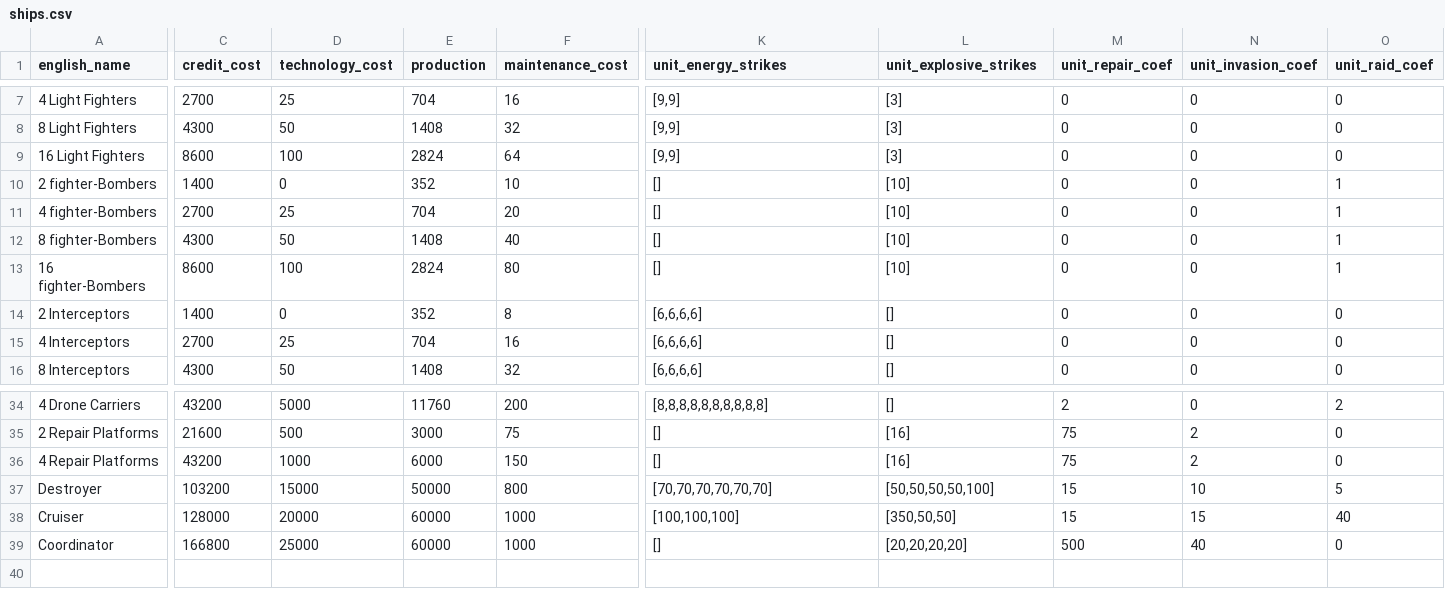
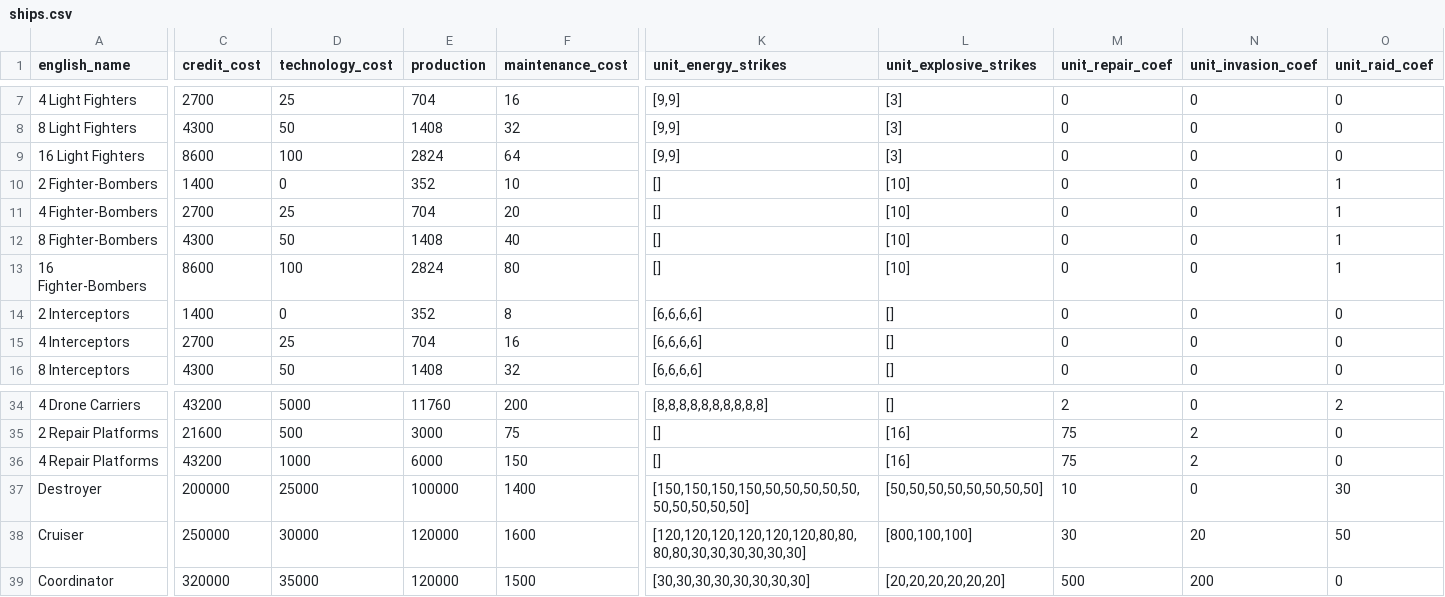
Before and after one commit to ghollies/Rising-Constellation-FAQ, a CSV file: static/ships.csv, drawn as a sheet; only a part is shown, gaps mark what is left out; the diff names each change by its address in the sheet, - before the commit and + after, or states it on an @@ line.

Commit message:
update values

```diff
--- a/static/ships.csv
+++ b/static/ships.csv
-A10 (english_name): 2 fighter-Bombers
+A10 (english_name): 2 Fighter-Bombers
-A11 (english_name): 4 fighter-Bombers
+A11 (english_name): 4 Fighter-Bombers
-A12 (english_name): 8 fighter-Bombers
+A12 (english_name): 8 Fighter-Bombers
-A13 (english_name): 16 fighter-Bombers
+A13 (english_name): 16 Fighter-Bombers
-C37 (credit_cost): 103200
+C37 (credit_cost): 200000
-D37 (technology_cost): 15000
+D37 (technology_cost): 25000
-E37 (production): 50000
+E37 (production): 100000
-F37 (maintenance_cost): 800
+F37 (maintenance_cost): 1400
-K37 (unit_energy_strikes): [70,70,70,70,70,70]
+K37 (unit_energy_strikes): [150,150,150,150,50,50,50,50,50,50,50,50,50,50]
-L37 (unit_explosive_strikes): [50,50,50,50,100]
+L37 (unit_explosive_strikes): [50,50,50,50,50,50,50,50]
-M37 (unit_repair_coef): 15
+M37 (unit_repair_coef): 10
-N37 (unit_invasion_coef): 10
+N37 (unit_invasion_coef): 0
-O37 (unit_raid_coef): 5
+O37 (unit_raid_coef): 30
-C38 (credit_cost): 128000
+C38 (credit_cost): 250000
-D38 (technology_cost): 20000
+D38 (technology_cost): 30000
-E38:E39 (production): 60000
+E38:E39 (production): 120000
-F38 (maintenance_cost): 1000
+F38 (maintenance_cost): 1600
-K38 (unit_energy_strikes): [100,100,100]
+K38 (unit_energy_strikes): [120,120,120,120,120,120,80,80,80,80,30,30,30,30,30,30]
-L38 (unit_explosive_strikes): [350,50,50]
+L38 (unit_explosive_strikes): [800,100,100]
-M38 (unit_repair_coef): 15
+M38 (unit_repair_coef): 30
-N38 (unit_invasion_coef): 15
+N38 (unit_invasion_coef): 20
-O38 (unit_raid_coef): 40
+O38 (unit_raid_coef): 50
-C39 (credit_cost): 166800
+C39 (credit_cost): 320000
-D39 (technology_cost): 25000
+D39 (technology_cost): 35000
-F39 (maintenance_cost): 1000
+F39 (maintenance_cost): 1500
-K39 (unit_energy_strikes): []
+K39 (unit_energy_strikes): [30,30,30,30,30,30,30,30]
-L39 (unit_explosive_strikes): [20,20,20,20]
+L39 (unit_explosive_strikes): [20,20,20,20,20,20]
-N39 (unit_invasion_coef): 40
+N39 (unit_invasion_coef): 200
```
Also changed, not shown: static/building-full.csv, static/lexes-115.csv, 8 other files.
